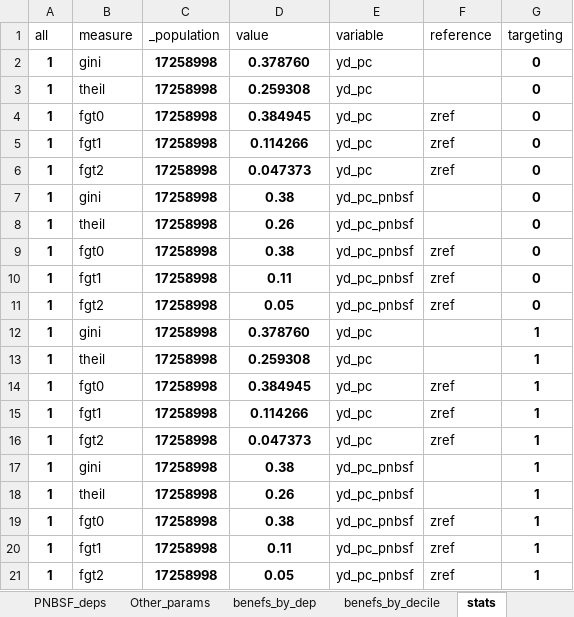
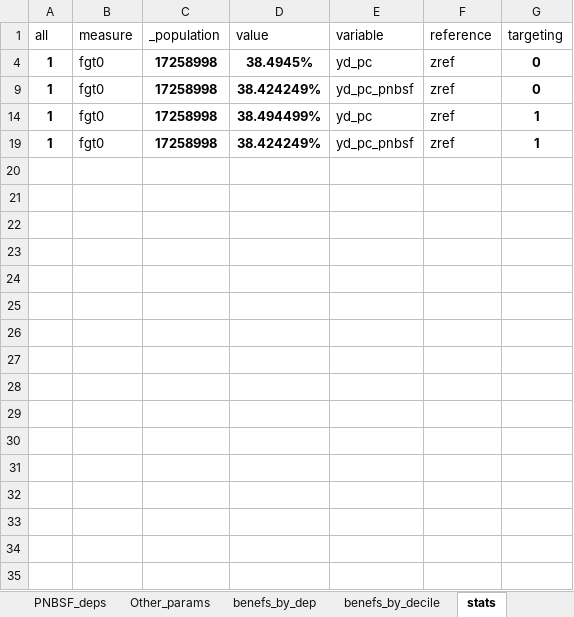
Before and after one commit to daniel-valdgon/SN-Energy-Reform-, an Excel workbook: results/PNBSF_reform.xlsx, sheet stats, drawn as a sheet; values as stored, in another font and other column widths than the file's, no borders; the diff names each change by its address in the sheet, - before the commit and + after, or states it on an @@ line.

Commit message:
Changes to PNBSF assignation and additional PNBSF do-file

```diff
--- a/results/PNBSF_reform.xlsx (sheet stats)
+++ b/results/PNBSF_reform.xlsx (sheet stats)
-row 2: 1 | gini | 17258998 | 0.378760 | yd_pc |  | 0
-row 3: 1 | theil | 17258998 | 0.259308 | yd_pc |  | 0
-D4 (value): 0.384945
+D4 (value): 38.4945%
-row 5: 1 | fgt1 | 17258998 | 0.114266 | yd_pc | zref | 0
-row 6: 1 | fgt2 | 17258998 | 0.047373 | yd_pc | zref | 0
-row 7: 1 | gini | 17258998 | 0.38 | yd_pc_pnbsf |  | 0
-row 8: 1 | theil | 17258998 | 0.26 | yd_pc_pnbsf |  | 0
-D9 (value): 0.38
+D9 (value): 38.424249%
-row 10: 1 | fgt1 | 17258998 | 0.11 | yd_pc_pnbsf | zref | 0
-row 11: 1 | fgt2 | 17258998 | 0.05 | yd_pc_pnbsf | zref | 0
-row 12: 1 | gini | 17258998 | 0.378760 | yd_pc |  | 1
-row 13: 1 | theil | 17258998 | 0.259308 | yd_pc |  | 1
-D14 (value): 0.384945
+D14 (value): 38.494499%
-row 15: 1 | fgt1 | 17258998 | 0.114266 | yd_pc | zref | 1
-row 16: 1 | fgt2 | 17258998 | 0.047373 | yd_pc | zref | 1
-row 17: 1 | gini | 17258998 | 0.38 | yd_pc_pnbsf |  | 1
-row 18: 1 | theil | 17258998 | 0.26 | yd_pc_pnbsf |  | 1
-D19 (value): 0.38
+D19 (value): 38.424249%
-row 20: 1 | fgt1 | 17258998 | 0.11 | yd_pc_pnbsf | zref | 1
-row 21: 1 | fgt2 | 17258998 | 0.05 | yd_pc_pnbsf | zref | 1
```
Also changed, not shown: sheet PNBSF_deps, sheet Hoja1, sheet benefs_by_dep, sheet benefs_by_decile, other sheet tabs, hidden cells, charts or pictures, 5 other files.
